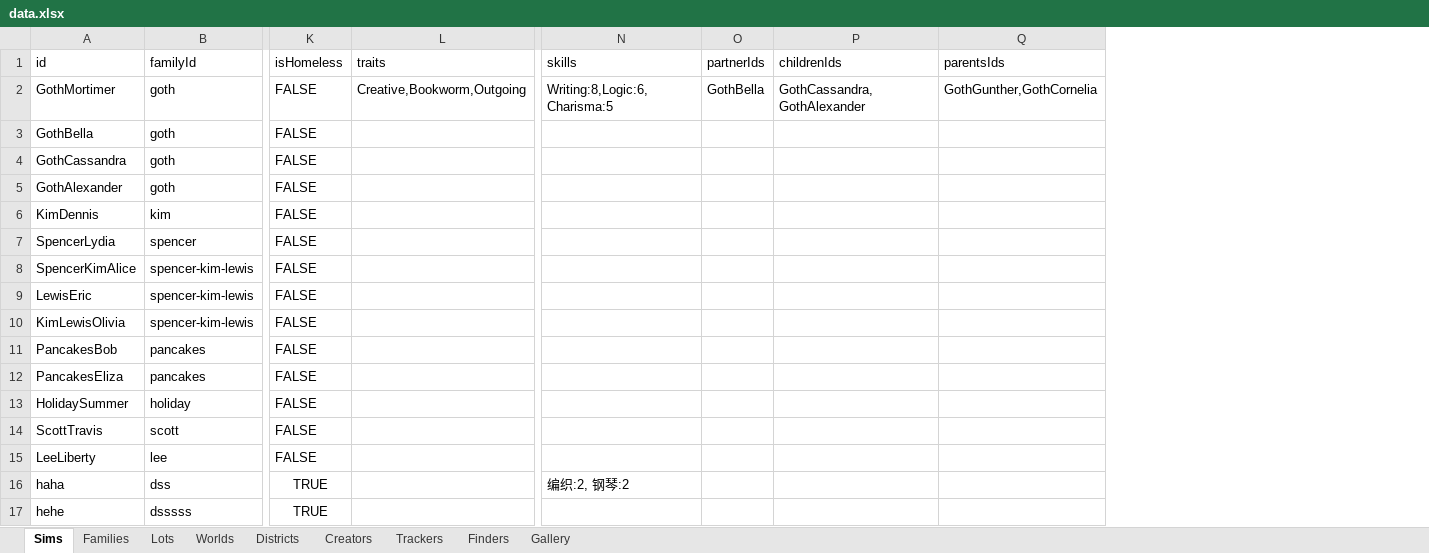
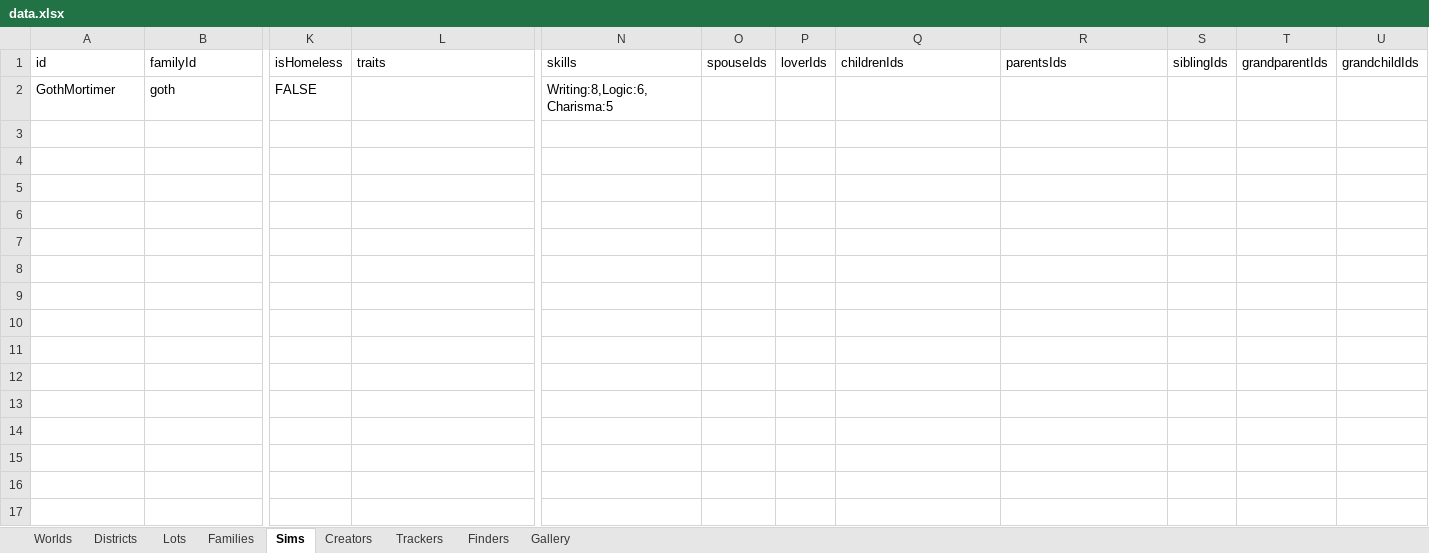
Before and after one commit to fangxrr/sims, an Excel workbook: public/data.xlsx, sheet Sims, drawn as a sheet; only a part is shown, gaps mark what is left out; values as stored, in another font and other column widths than the file's, no borders; removed rows and columns are numbered as before the commit, all else as after; rows hold the shown columns only; the diff names each change by its address in the sheet, - before the commit and + after, or states it on an @@ line.

```diff
--- a/public/data.xlsx (sheet Sims)
+++ b/public/data.xlsx (sheet Sims)
@@ sheet tab order changed: Worlds | Districts | Lots | Families | Sims | Creators | Trackers | Finders | Gallery @@
-column O (partnerIds), row 2: GothBella
+column O (spouseIds), empty
+column P (loverIds), empty
+column S (siblingIds), empty
+column T (grandparentIds), empty
+column U (grandchildIds), empty
-L2 (traits): Creative,Bookworm,Outgoing
+L2 (traits): (empty)
-Q2 (childrenIds): GothCassandra,GothAlexander
+Q2 (childrenIds): (empty)
-R2 (parentsIds): GothGunther,GothCornelia
+R2 (parentsIds): (empty)
-row 3: GothBella | goth | FALSE
-row 4: GothCassandra | goth | FALSE
-row 5: GothAlexander | goth | FALSE
-row 6: KimDennis | kim | FALSE
-row 7: SpencerLydia | spencer | FALSE
-row 8: SpencerKimAlice | spencer-kim-lewis | FALSE
-row 9: LewisEric | spencer-kim-lewis | FALSE
-row 10: KimLewisOlivia | spencer-kim-lewis | FALSE
-row 11: PancakesBob | pancakes | FALSE
-row 12: PancakesEliza | pancakes | FALSE
-row 13: HolidaySummer | holiday | FALSE
-row 14: ScottTravis | scott | FALSE
-row 15: LeeLiberty | lee | FALSE
-row 16: haha | dss | TRUE |  | 编织:2, 钢琴:2
-row 17: hehe | dsssss | TRUE
```
Also changed, not shown: sheet Lots, sheet Worlds, sheet Creators, sheet Trackers, sheet Districts, sheet Families, 1 more sheet, 31 other files.
